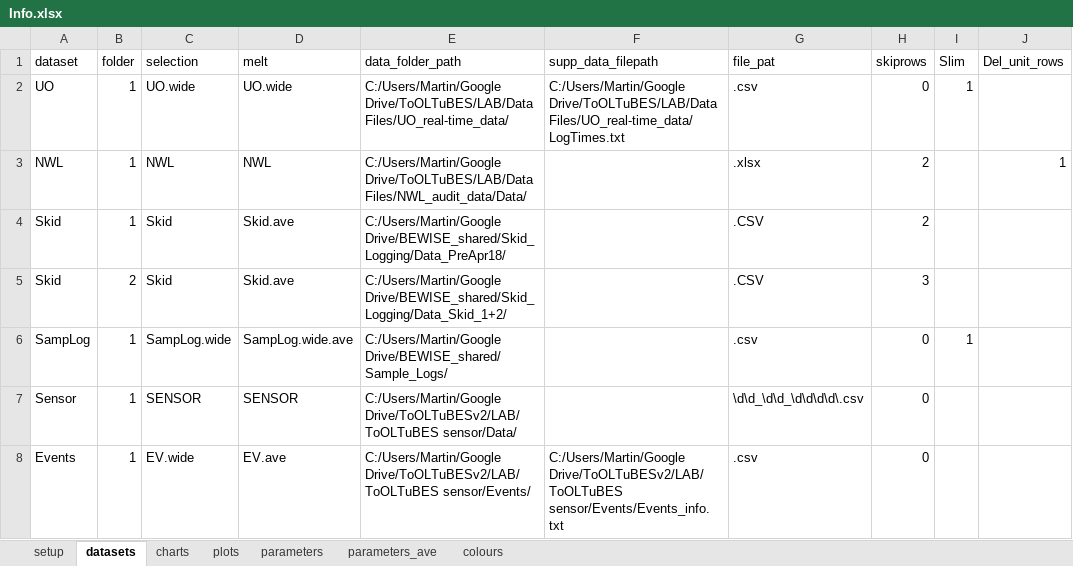
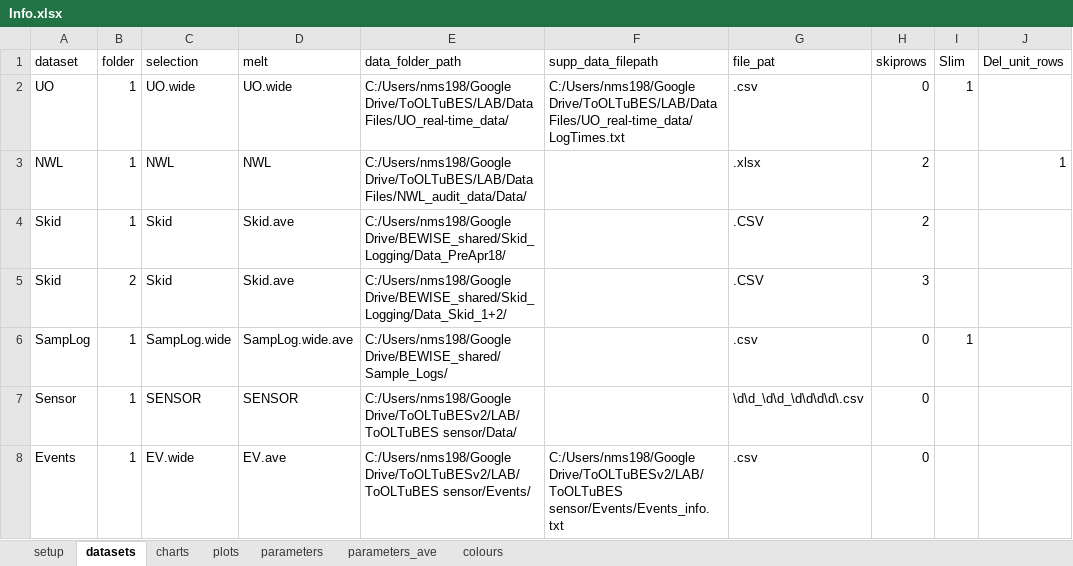
Before and after one commit to martinspurr89/TimeSeriesProcessor, an Excel workbook: Info/Info.xlsx, sheet datasets, drawn as a sheet; only a part is shown; values as stored, in another font and other column widths than the file's, no borders; the diff names each change by its address in the sheet, - before the commit and + after, or states it on an @@ line.

```diff
--- a/Info/Info.xlsx (sheet datasets)
+++ b/Info/Info.xlsx (sheet datasets)
-E2 (data_folder_path): C:/Users/Martin/Google Drive/ToOLTuBES/LAB/Data Files/UO_real-time_data/
+E2 (data_folder_path): C:/Users/nms198/Google Drive/ToOLTuBES/LAB/Data Files/UO_real-time_data/
-F2 (supp_data_filepath): C:/Users/Martin/Google Drive/ToOLTuBES/LAB/Data Files/UO_real-time_data/LogTimes.txt
+F2 (supp_data_filepath): C:/Users/nms198/Google Drive/ToOLTuBES/LAB/Data Files/UO_real-time_data/LogTimes.txt
-E3 (data_folder_path): C:/Users/Martin/Google Drive/ToOLTuBES/LAB/Data Files/NWL_audit_data/Data/
+E3 (data_folder_path): C:/Users/nms198/Google Drive/ToOLTuBES/LAB/Data Files/NWL_audit_data/Data/
-E4 (data_folder_path): C:/Users/Martin/Google Drive/BEWISE_shared/Skid_Logging/Data_PreApr18/
+E4 (data_folder_path): C:/Users/nms198/Google Drive/BEWISE_shared/Skid_Logging/Data_PreApr18/
-E5 (data_folder_path): C:/Users/Martin/Google Drive/BEWISE_shared/Skid_Logging/Data_Skid_1+2/
+E5 (data_folder_path): C:/Users/nms198/Google Drive/BEWISE_shared/Skid_Logging/Data_Skid_1+2/
-E6 (data_folder_path): C:/Users/Martin/Google Drive/BEWISE_shared/Sample_Logs/
+E6 (data_folder_path): C:/Users/nms198/Google Drive/BEWISE_shared/Sample_Logs/
-E7 (data_folder_path): C:/Users/Martin/Google Drive/ToOLTuBESv2/LAB/ToOLTuBES sensor/Data/
+E7 (data_folder_path): C:/Users/nms198/Google Drive/ToOLTuBESv2/LAB/ToOLTuBES sensor/Data/
-E8 (data_folder_path): C:/Users/Martin/Google Drive/ToOLTuBESv2/LAB/ToOLTuBES sensor/Events/
+E8 (data_folder_path): C:/Users/nms198/Google Drive/ToOLTuBESv2/LAB/ToOLTuBES sensor/Events/
-F8 (supp_data_filepath): C:/Users/Martin/Google Drive/ToOLTuBESv2/LAB/ToOLTuBES sensor/Events/Events_info.txt
+F8 (supp_data_filepath): C:/Users/nms198/Google Drive/ToOLTuBESv2/LAB/ToOLTuBES sensor/Events/Events_info.txt
```
Also changed, not shown: 1 other file.
